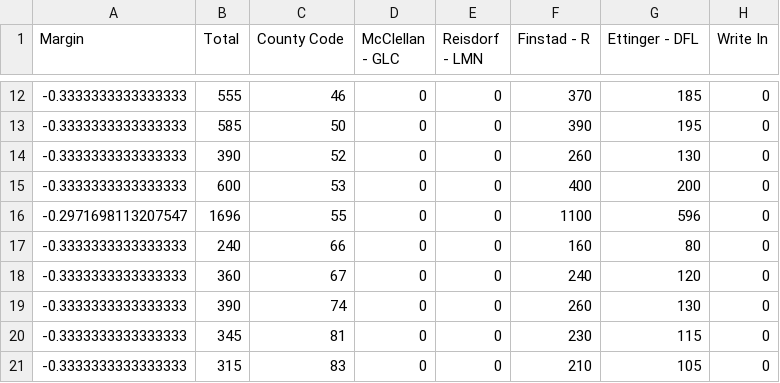
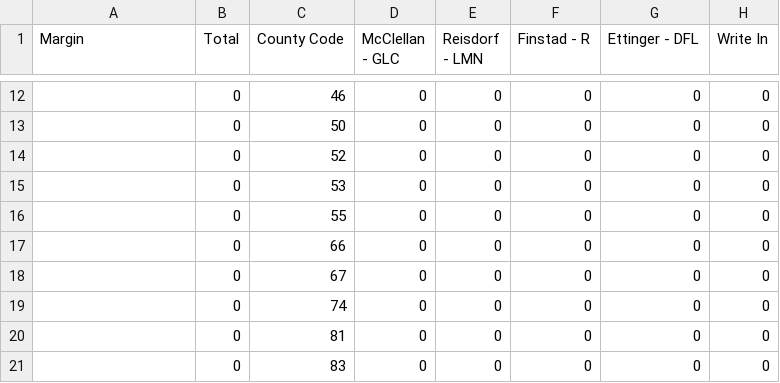
Before and after one commit to Napervillpol/MN-1st-District-Special, a CSV file: Topline.csv, drawn as a sheet; only a part is shown, gaps mark what is left out; the diff covers the shown part only.

```diff
--- a/Topline.csv
+++ b/Topline.csv
@@ -12,10 +12,10 @@ Margin,Total,County Code,McClellan - GLC,Reisdorf - LMN,Finstad - R,Ettinger - D
--0.3333333333333333,555,46,0,0,370,185,0
--0.3333333333333333,585,50,0,0,390,195,0
--0.3333333333333333,390,52,0,0,260,130,0
--0.3333333333333333,600,53,0,0,400,200,0
--0.2971698113207547,1696,55,0,0,1100,596,0
--0.3333333333333333,240,66,0,0,160,80,0
--0.3333333333333333,360,67,0,0,240,120,0
--0.3333333333333333,390,74,0,0,260,130,0
--0.3333333333333333,345,81,0,0,230,115,0
--0.3333333333333333,315,83,0,0,210,105,0
+,0,46,0,0,0,0,0
+,0,50,0,0,0,0,0
+,0,52,0,0,0,0,0
+,0,53,0,0,0,0,0
+,0,55,0,0,0,0,0
+,0,66,0,0,0,0,0
+,0,67,0,0,0,0,0
+,0,74,0,0,0,0,0
+,0,81,0,0,0,0,0
+,0,83,0,0,0,0,0
```
Also changed, not shown: 44 edited cells elsewhere in this file, 4 other files.
